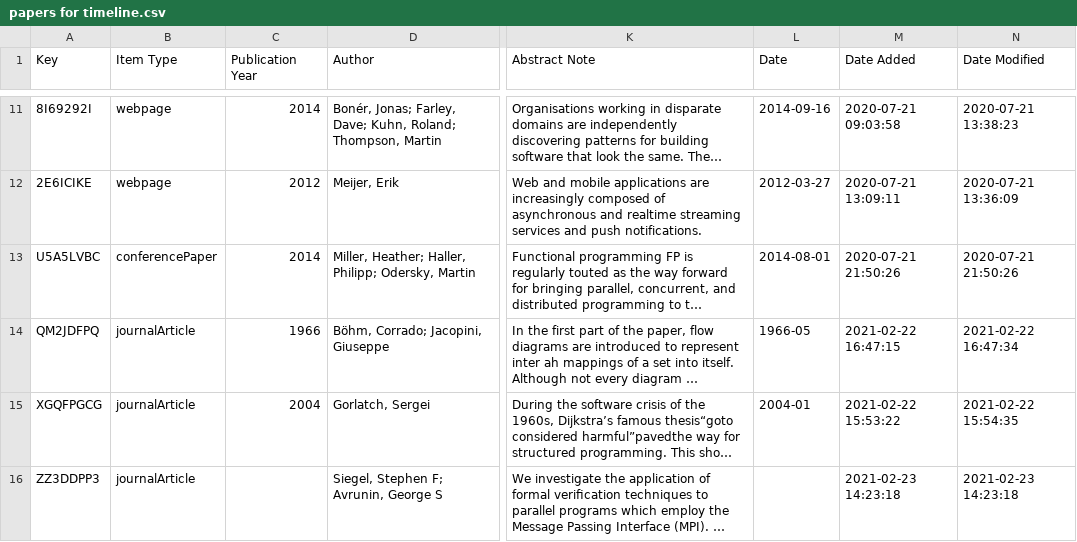
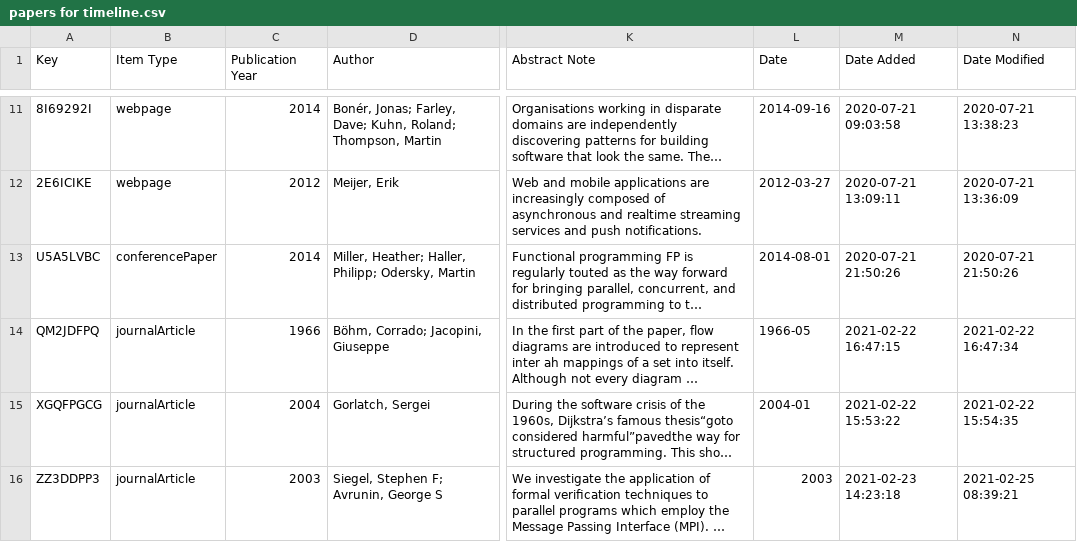
Before and after one commit to Tas-Hur/paper-timeline, a CSV file: papers for timeline.csv, drawn as a sheet; only a part is shown, gaps mark what is left out; long unchanged cells end in …; the diff names each change by its address in the sheet, - before the commit and + after, or states it on an @@ line.

Commit message:
update list

```diff
--- a/papers for timeline.csv
+++ b/papers for timeline.csv
-C16 (Publication Year): (empty)
+C16 (Publication Year): 2003
-L16 (Date): (empty)
+L16 (Date): 2003
-N16 (Date Modified): 2021-02-23 14:23:18
+N16 (Date Modified): 2021-02-25 08:39:21
```
